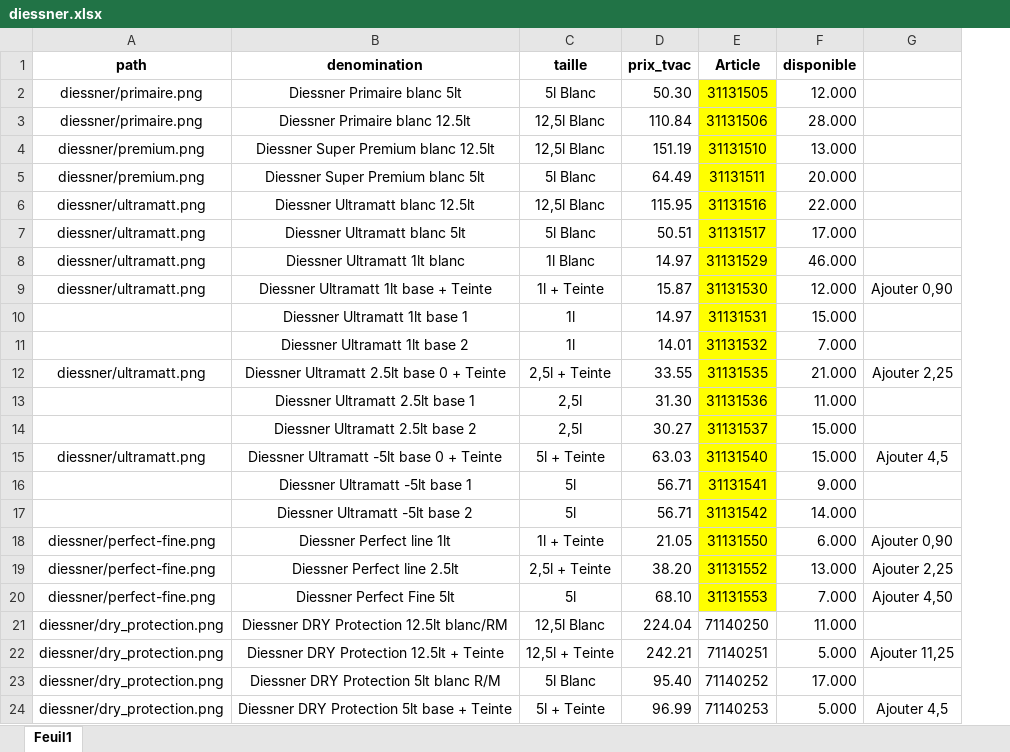
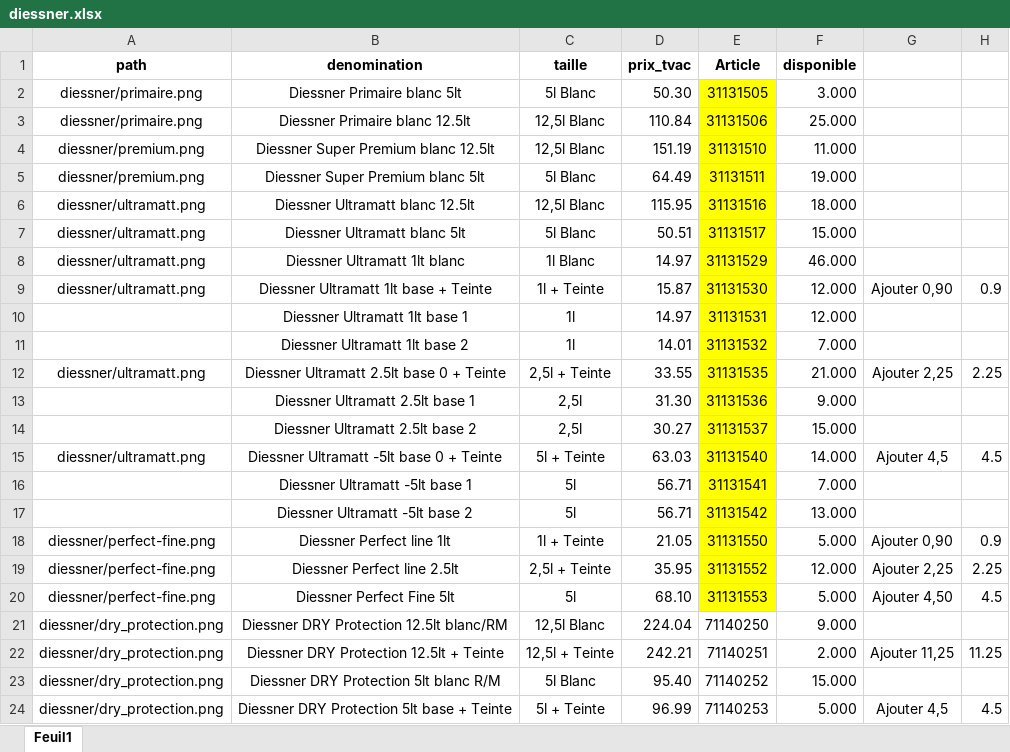
Before and after one commit to Ets-Braconnier/peintures, an Excel workbook: prix/diessner.xlsx, sheet Feuil1, drawn as a sheet; values as stored, in another font and other column widths than the file's, no borders; the diff names each change by its address in the sheet, - before the commit and + after, or states it on an @@ line.

```diff
--- a/prix/diessner.xlsx (sheet Feuil1)
+++ b/prix/diessner.xlsx (sheet Feuil1)
+column H, rows 9-24: 0.9 |  |  | 2.25 |  |  | 4.5 |  |  | 0.9 | 2.25 | 4.5 |  | 11.25 |  | 4.5
-F2 (disponible): 12.000
+F2 (disponible): 3.000
-F3 (disponible): 28.000
+F3 (disponible): 25.000
-F4 (disponible): 13.000
+F4 (disponible): 11.000
-F5 (disponible): 20.000
+F5 (disponible): 19.000
-F6 (disponible): 22.000
+F6 (disponible): 18.000
-F7 (disponible): 17.000
+F7 (disponible): 15.000
-F10 (disponible): 15.000
+F10 (disponible): 12.000
-F13 (disponible): 11.000
+F13 (disponible): 9.000
-F15 (disponible): 15.000
+F15 (disponible): 14.000
-F16 (disponible): 9.000
+F16 (disponible): 7.000
-F17 (disponible): 14.000
+F17 (disponible): 13.000
-F18 (disponible): 6.000
+F18 (disponible): 5.000
-D19 (prix_tvac): 38.20
+D19 (prix_tvac): 35.95
-F19 (disponible): 13.000
+F19 (disponible): 12.000
-F20 (disponible): 7.000
+F20 (disponible): 5.000
-F21 (disponible): 11.000
+F21 (disponible): 9.000
-F22 (disponible): 5.000
+F22 (disponible): 2.000
-F23 (disponible): 17.000
+F23 (disponible): 15.000
```
Also changed, not shown: formulas that keep their value, prix/basin.xlsx, prix/hammerite.xlsx, 5 other files.
